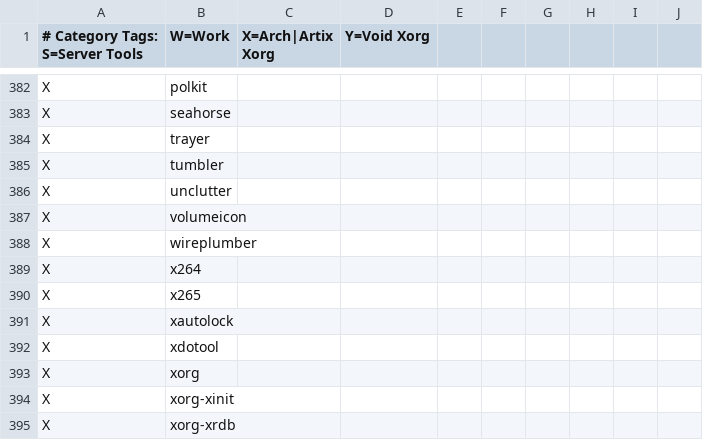
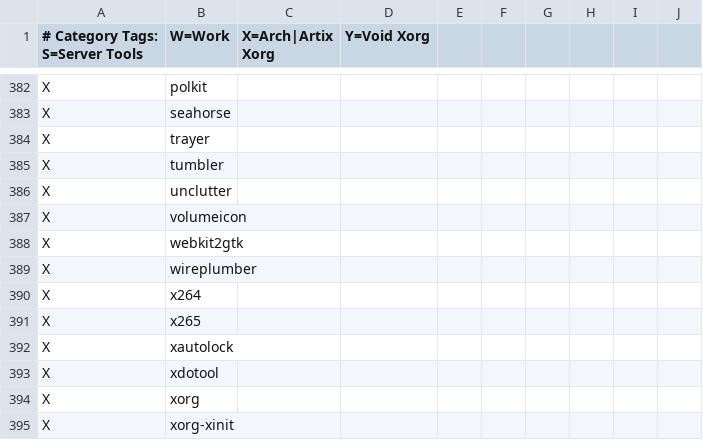
Before and after one commit to astsu777/bootstrap, a CSV file: apps.csv, drawn as a sheet; only a part is shown, gaps mark what is left out; the shorter side is filled out with more unchanged rows; the diff names each change by its address in the sheet, - before the commit and + after, or states it on an @@ line.

Commit message:
Add 'webkit2gtk' to X packages and remove this dependency from function 'installsurf'

```diff
--- a/apps.csv
+++ b/apps.csv
+row 388: X | webkit2gtk
```
Also changed, not shown: 1 other file.
